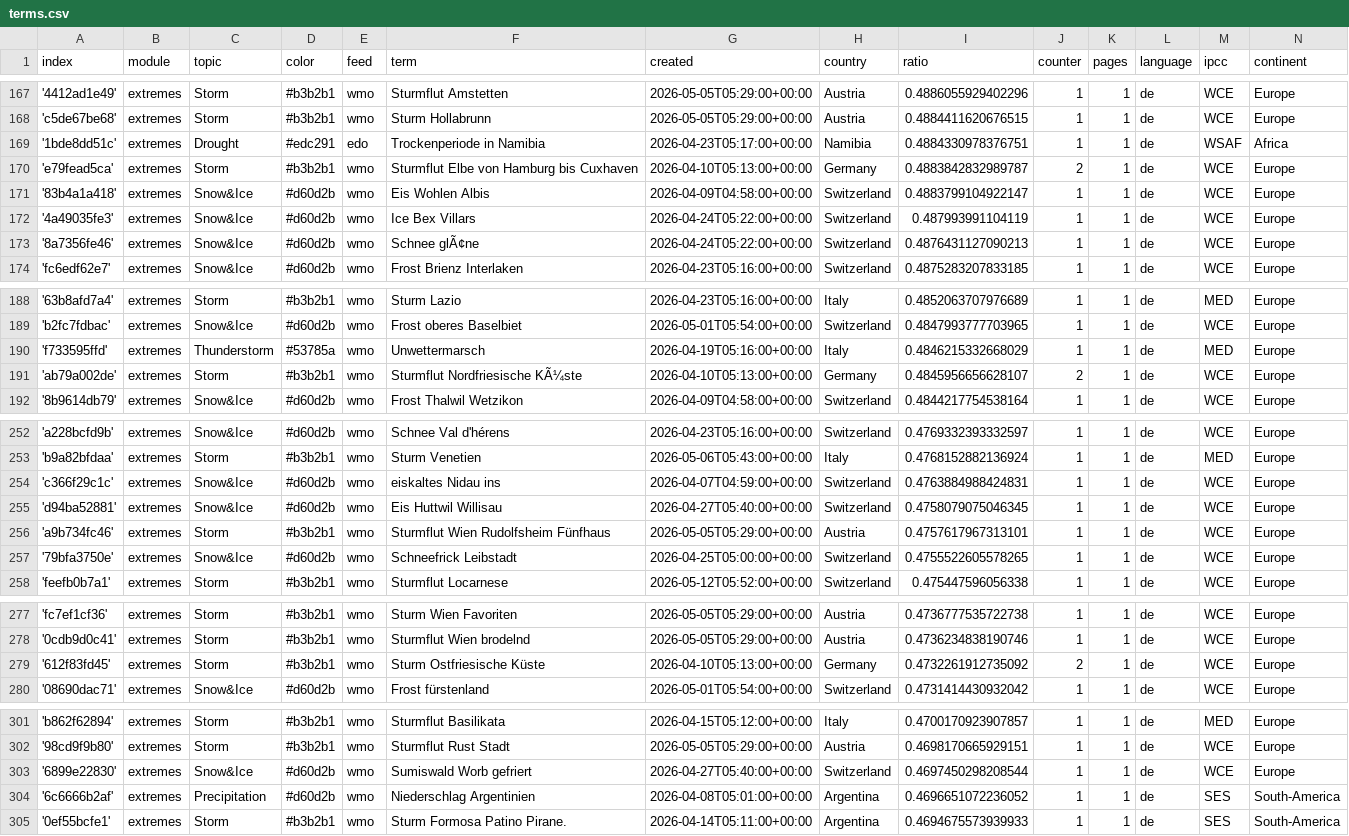
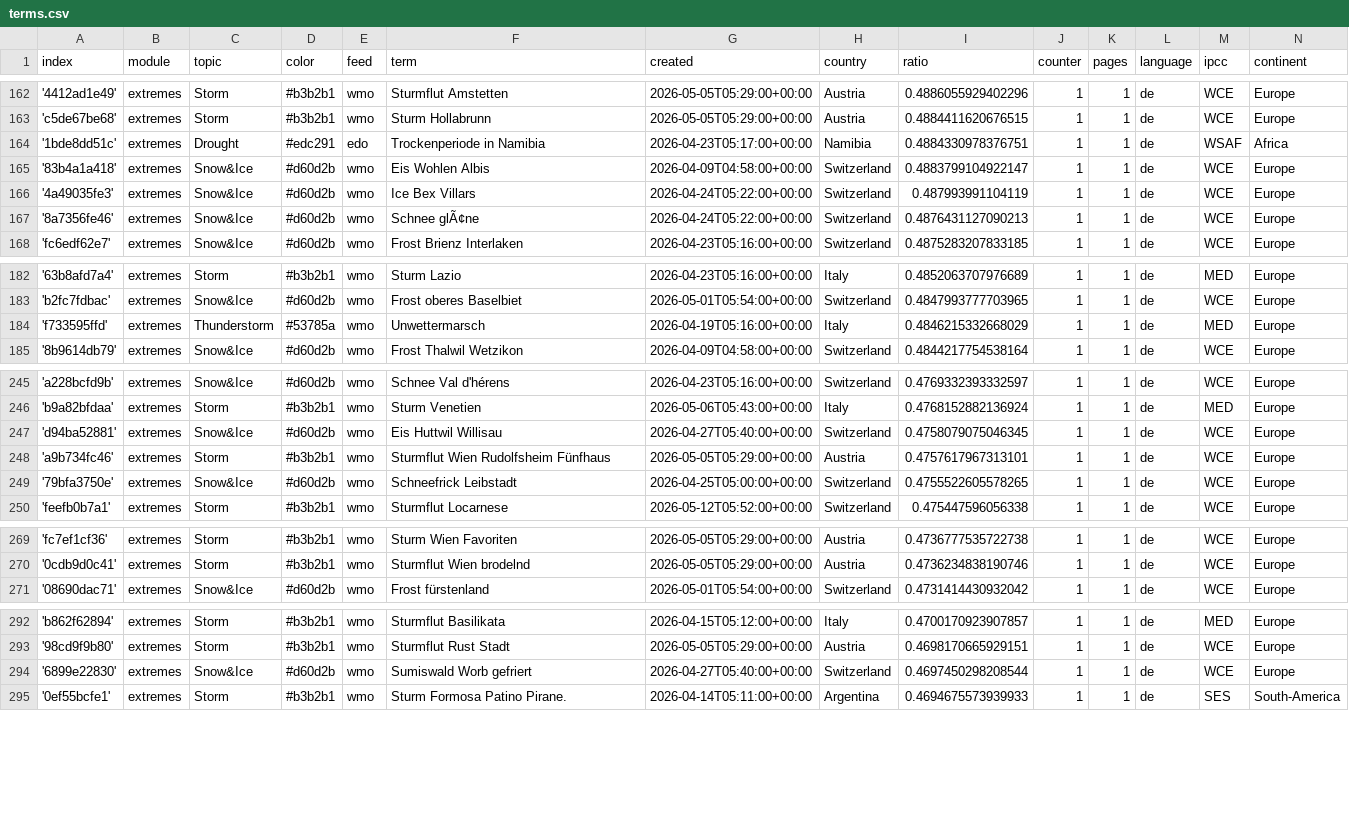
Before and after one commit to pg-ufr-news/germanExtremes, a CSV file: terms.csv, drawn as a sheet; only a part is shown, gaps mark what is left out; removed rows and columns are numbered as before the commit, all else as after; the diff covers the shown part only; the diff names each change by its address in the sheet, - before the commit and + after, or states it on an @@ line.

```diff
--- a/terms.csv
+++ b/terms.csv
-row 170: 'e79fead5ca' | extremes | Storm | #b3b2b1 | wmo | Sturmflut Elbe von Hamburg bis Cuxhaven | 2026-04-10T05:13:00+00:00 | Germany | 0.4883842832989787 | 2 | 1 | de | WCE | Europe
-row 191: 'ab79a002de' | extremes | Storm | #b3b2b1 | wmo | Sturmflut Nordfriesische KÃ¼ste | 2026-04-10T05:13:00+00:00 | Germany | 0.4845956656628107 | 2 | 1 | de | WCE | Europe
-row 254: 'c366f29c1c' | extremes | Snow&Ice | #d60d2b | wmo | eiskaltes Nidau ins | 2026-04-07T04:59:00+00:00 | Switzerland | 0.4763884988424831 | 1 | 1 | de | WCE | Europe
-row 279: '612f83fd45' | extremes | Storm | #b3b2b1 | wmo | Sturm Ostfriesische Küste | 2026-04-10T05:13:00+00:00 | Germany | 0.4732261912735092 | 2 | 1 | de | WCE | Europe
-row 304: '6c6666b2af' | extremes | Precipitation | #d60d2b | wmo | Niederschlag Argentinien | 2026-04-08T05:01:00+00:00 | Argentina | 0.4696651072236052 | 1 | 1 | de | SES | South-America
```
Also changed, not shown: 2 added rows and 6 removed rows elsewhere in this file.
